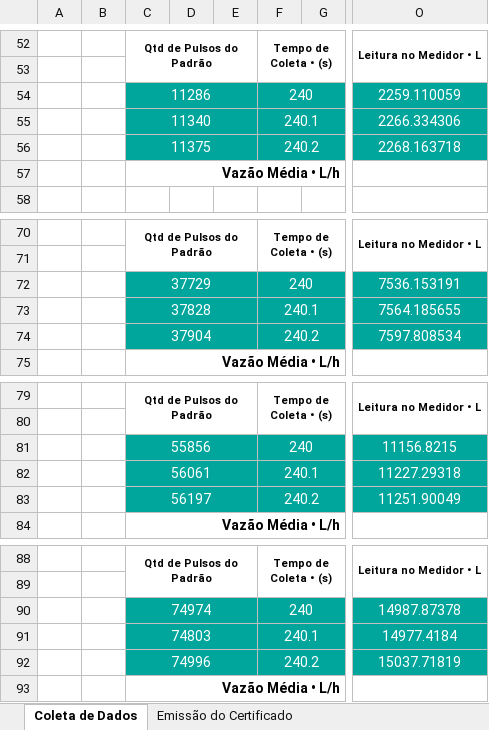
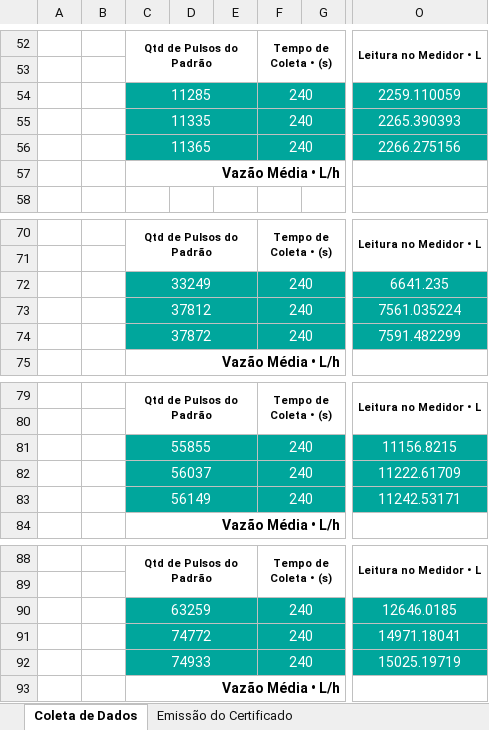
Before and after one commit to Sanesoluti-dev/Script-Planilhas, an Excel workbook: SAN-038-25-09_CORRIGIDO.xlsx, sheet Coleta de Dados, drawn as a sheet; only a part is shown, gaps mark what is left out; values as stored, in another font and other column widths than the file's, no borders; conditional formats not drawn; the diff covers the shown part only; the diff names each change by its address in the sheet, - before the commit and + after, or states it on an @@ line.

```diff
--- a/SAN-038-25-09_CORRIGIDO.xlsx (sheet Coleta de Dados)
+++ b/SAN-038-25-09_CORRIGIDO.xlsx (sheet Coleta de Dados)
-C54: 11286
+C54: 11285
-C55: 11340
+C55: 11335
-F55: 240.1
+F55: 240
-O55: 2266.334306
+O55: 2265.390393
-C56: 11375
+C56: 11365
-F56: 240.2
+F56: 240
-O56: 2268.163718
+O56: 2266.275156
-C72: 37729
+C72: 33249
-O72: 7536.153191
+O72: 6641.235
-C73: 37828
+C73: 37812
-F73: 240.1
+F73: 240
-O73: 7564.185655
+O73: 7561.035224
-C74: 37904
+C74: 37872
-F74: 240.2
+F74: 240
-O74: 7597.808534
+O74: 7591.482299
-C81: 55856
+C81: 55855
-C82: 56061
+C82: 56037
-F82: 240.1
+F82: 240
-O82: 11227.29318
+O82: 11222.61709
-C83: 56197
+C83: 56149
-F83: 240.2
+F83: 240
-O83: 11251.90049
+O83: 11242.53171
-C90: 74974
+C90: 63259
-O90: 14987.87378
+O90: 12646.0185
-C91: 74803
+C91: 74772
-F91: 240.1
+F91: 240
-O91: 14977.4184
+O91: 14971.18041
-C92: 74996
+C92: 74933
-F92: 240.2
+F92: 240
-O92: 15037.71819
+O92: 15025.19719
```
Also changed, not shown: 25 edited cells elsewhere in this sheet, correto/SAN-038-25-09_CORRIGIDO.xlsx, 58 other files.
